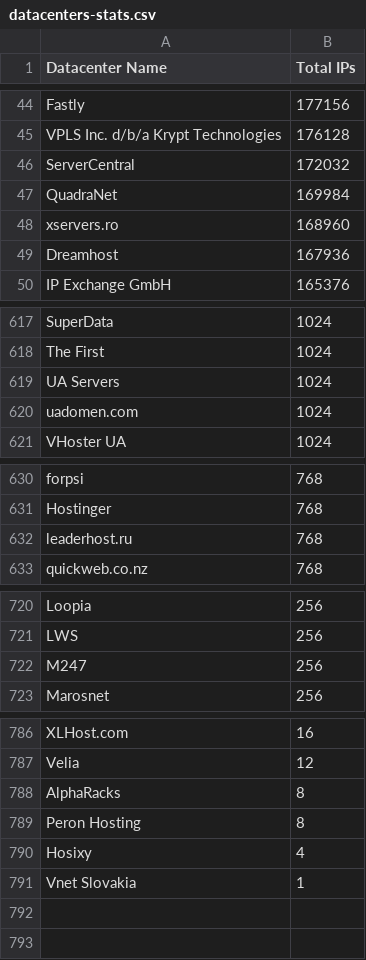
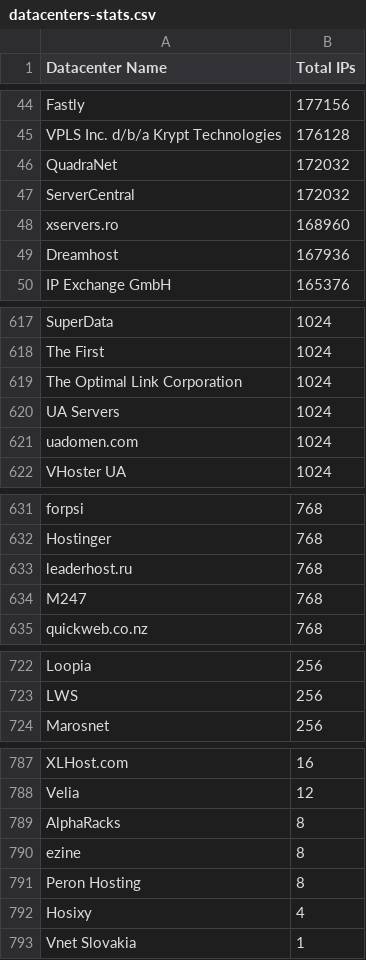
Before and after one commit to ekmixon/ipcat, a CSV file: datacenters-stats.csv, drawn as a sheet; only a part is shown, gaps mark what is left out.

```diff
--- a/datacenters-stats.csv
+++ b/datacenters-stats.csv
@@ -45,4 +45,4 @@ Fastly,177156
 VPLS Inc. d/b/a Krypt Technologies,176128
+QuadraNet,172032
 ServerCentral,172032
-QuadraNet,169984
 xservers.ro,168960
@@ -618,2 +618,3 @@ SuperData,1024
 The First,1024
+The Optimal Link Corporation,1024
 UA Servers,1024
@@ -632,2 +633,3 @@ Hostinger,768
 leaderhost.ru,768
+M247,768
 quickweb.co.nz,768
@@ -721,3 +723,2 @@ Loopia,256
 LWS,256
-M247,256
 Marosnet,256
@@ -788,2 +789,3 @@ Velia,12
 AlphaRacks,8
+ezine,8
 Peron Hosting,8
```
Also changed, not shown: datacenters.csv.
